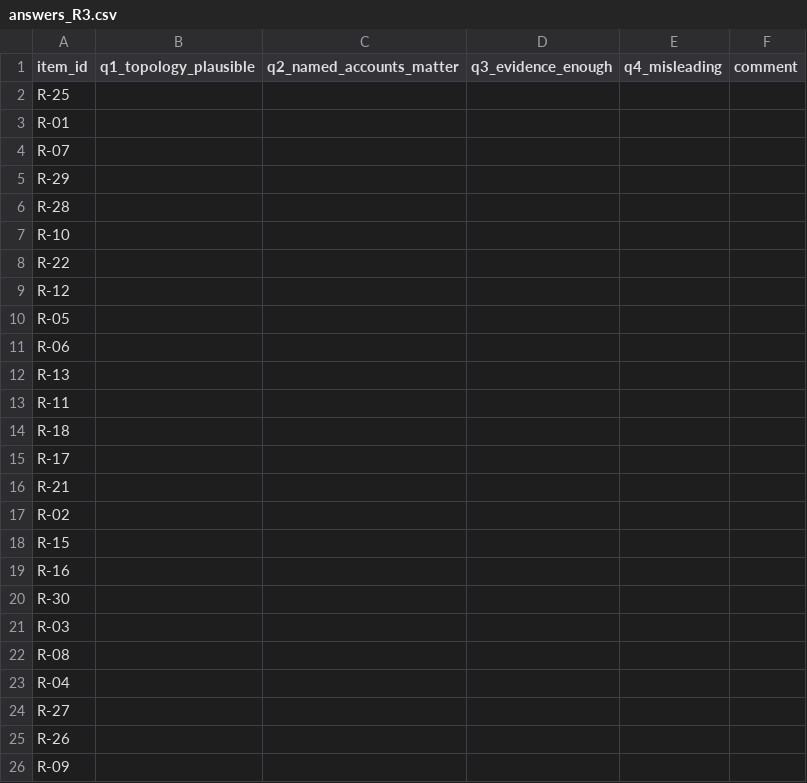
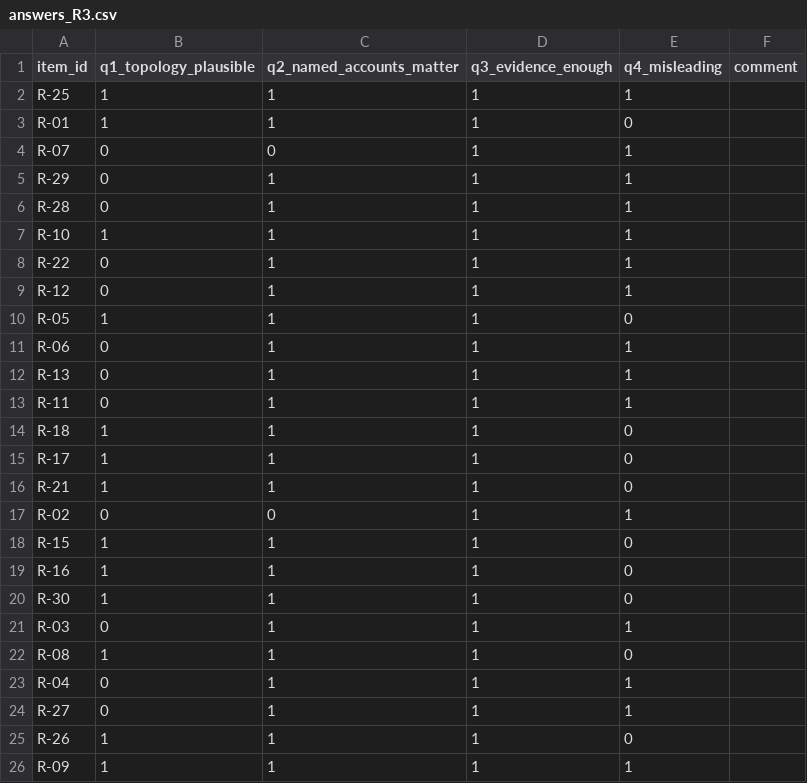
Before and after one commit to jsj912/Ring-Shield, a CSV file: results/xai/review/answers_R3.csv, drawn as a sheet; only a part is shown; the diff covers the shown part only.

```diff
--- a/results/xai/review/answers_R3.csv
+++ b/results/xai/review/answers_R3.csv
@@ -1,26 +1,26 @@
 item_id,q1_topology_plausible,q2_named_accounts_matter,q3_evidence_enough,q4_misleading,comment
-R-25,,,,,
-R-01,,,,,
-R-07,,,,,
-R-29,,,,,
-R-28,,,,,
-R-10,,,,,
-R-22,,,,,
-R-12,,,,,
-R-05,,,,,
-R-06,,,,,
-R-13,,,,,
-R-11,,,,,
-R-18,,,,,
-R-17,,,,,
-R-21,,,,,
-R-02,,,,,
-R-15,,,,,
-R-16,,,,,
-R-30,,,,,
-R-03,,,,,
-R-08,,,,,
-R-04,,,,,
-R-27,,,,,
-R-26,,,,,
-R-09,,,,,
+R-25,1,1,1,1,
+R-01,1,1,1,0,
+R-07,0,0,1,1,
+R-29,0,1,1,1,
+R-28,0,1,1,1,
+R-10,1,1,1,1,
+R-22,0,1,1,1,
+R-12,0,1,1,1,
+R-05,1,1,1,0,
+R-06,0,1,1,1,
+R-13,0,1,1,1,
+R-11,0,1,1,1,
+R-18,1,1,1,0,
+R-17,1,1,1,0,
+R-21,1,1,1,0,
+R-02,0,0,1,1,
+R-15,1,1,1,0,
+R-16,1,1,1,0,
+R-30,1,1,1,0,
+R-03,0,1,1,1,
+R-08,1,1,1,0,
+R-04,0,1,1,1,
+R-27,0,1,1,1,
+R-26,1,1,1,0,
+R-09,1,1,1,1,
```
Also changed, not shown: 20 edited cells elsewhere in this file, results/xai/review/answers_R1.csv, results/xai/review/answers_R2.csv, 7 other files.
